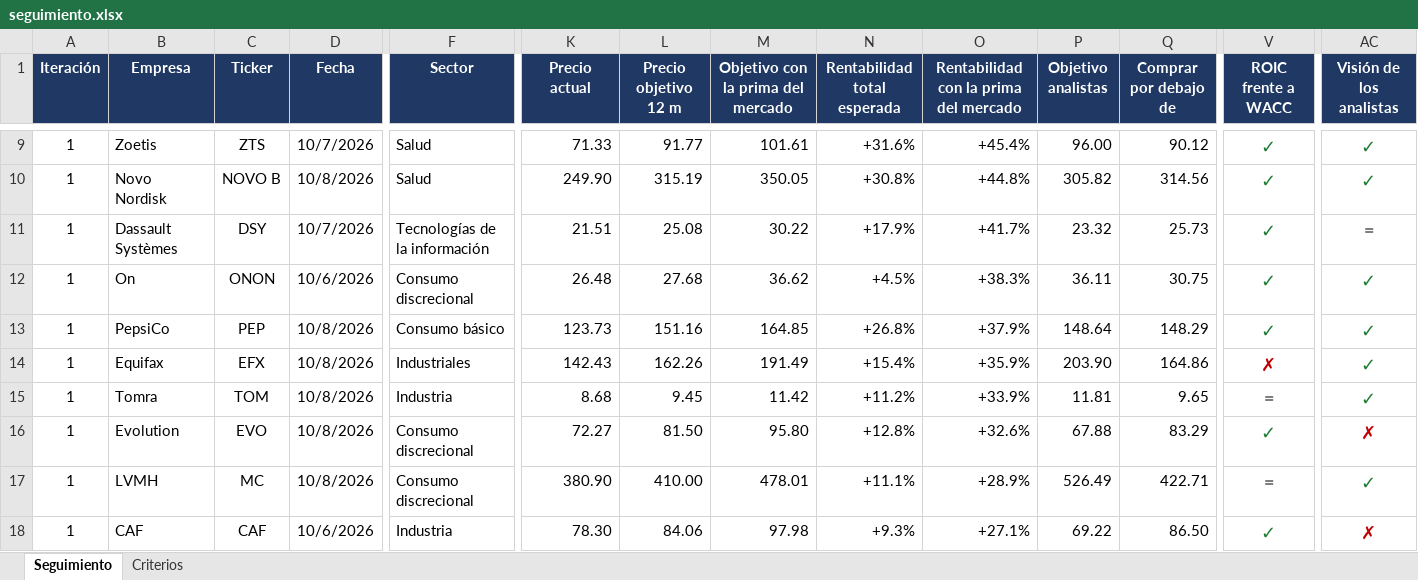
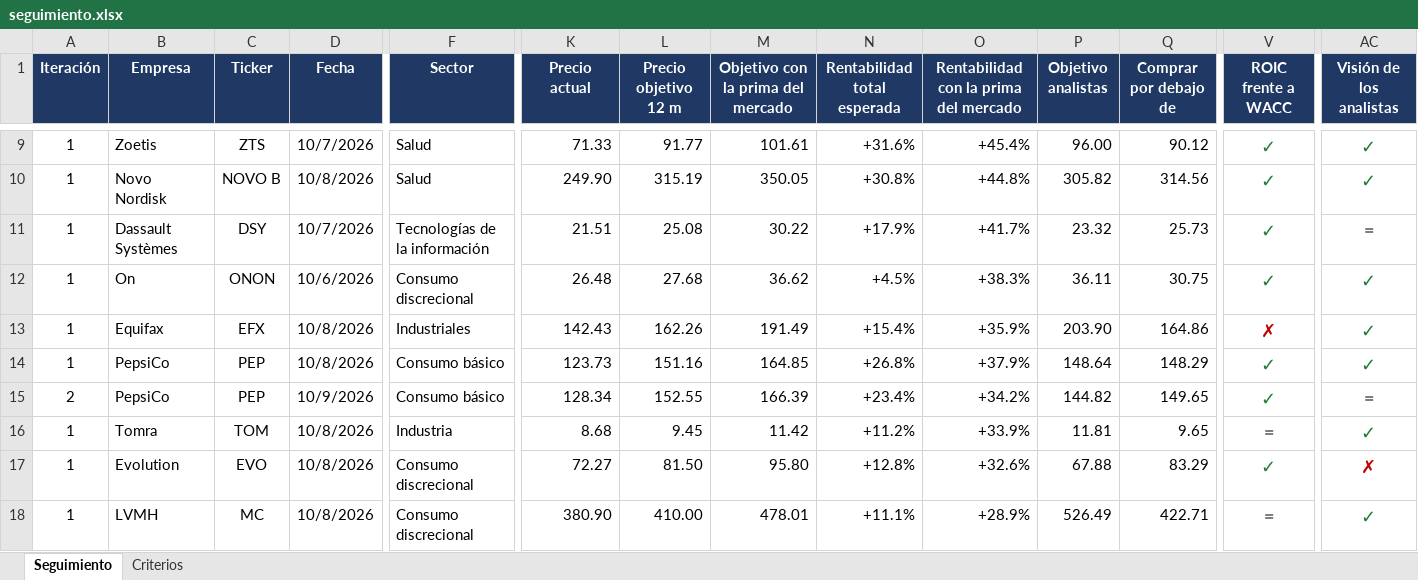
Before and after one commit to HotisS/analisis-inversion, an Excel workbook: seguimiento.xlsx, sheet Seguimiento, drawn as a sheet; only a part is shown, gaps mark what is left out; the shorter side is filled out with more unchanged rows; values as stored, in another font and other column widths than the file's, no borders; addresses are those after the commit; rows hold the shown columns only; the diff covers the shown part only; the diff names each change by its address in the sheet, - before the commit and + after, or states it on an @@ line.

```diff
--- a/seguimiento.xlsx (sheet Seguimiento)
+++ b/seguimiento.xlsx (sheet Seguimiento)
+row 13: 1 | Equifax | EFX | 10/8/2026 | Industriales | 142.43 | 162.26 | 191.49 | +15.4% | +35.9% | 203.90 | 164.86 | ✗ | ✓
-A15 (Iteración): 1
+A15 (Iteración): 2
-B15 (Empresa): Equifax
+B15 (Empresa): PepsiCo
-C15 (Ticker): EFX
+C15 (Ticker): PEP
-D15 (Fecha): 10/8/2026
+D15 (Fecha): 10/9/2026
-F15 (Sector): Industriales
+F15 (Sector): Consumo básico
-K15 (Precio actual): 142.43
+K15 (Precio actual): 128.34
-L15 (Precio objetivo 12 m): 162.26
+L15 (Precio objetivo 12 m): 152.55
-M15: 191.49
+M15: 166.39
-N15 (Rentabilidad total esperada): +15.4%
+N15 (Rentabilidad total esperada): +23.4%
-O15: +35.9%
+O15: +34.2%
-P15 (Objetivo analistas): 203.90
+P15 (Objetivo analistas): 144.82
-Q15 (Comprar por debajo de): 164.86
+Q15 (Comprar por debajo de): 149.65
-V15 (ROIC frente a WACC): ✗
+V15 (ROIC frente a WACC): ✓
-V15 text colour: #C00000
+V15 text colour: #1E7B34
-AC15 (Visión de los analistas): ✓
+AC15 (Visión de los analistas): =
-AC15 text colour: #1E7B34
+AC15 text colour: #7F7F7F
```
Also changed, not shown: 2 edited cells elsewhere in this sheet, 17 other files.
